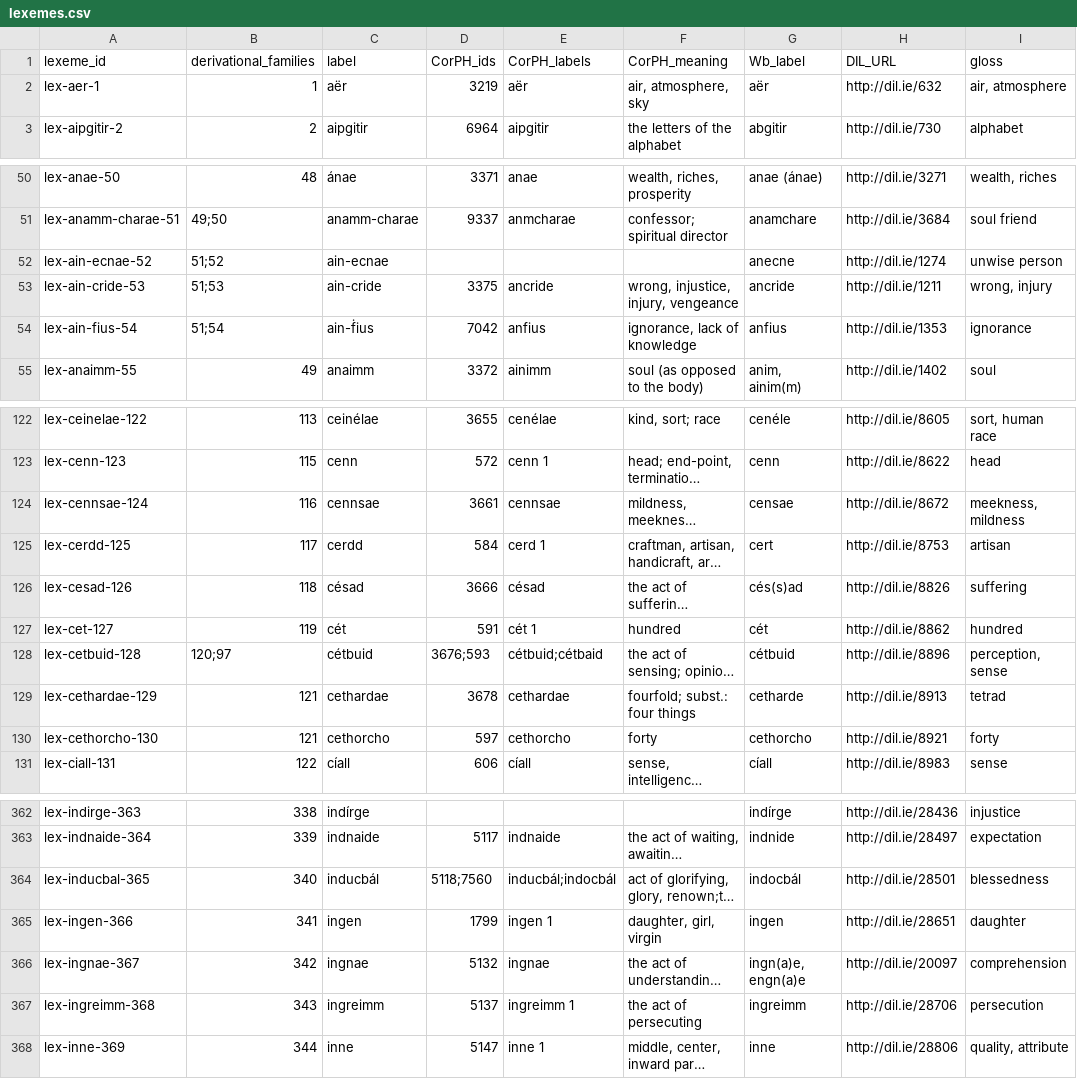
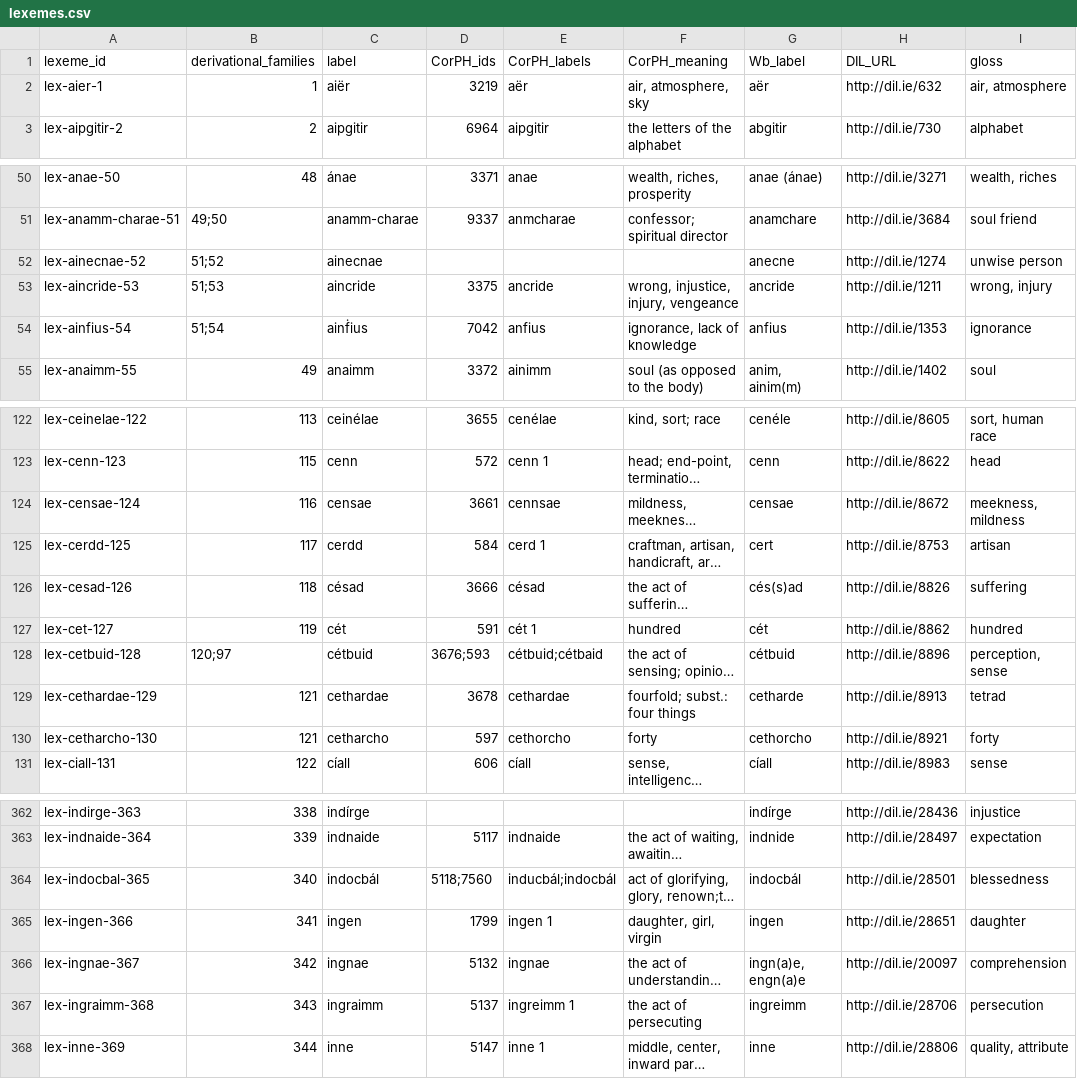
Before and after one commit to cormacanderson/Goidelex, a CSV file: lexemes.csv, drawn as a sheet; only a part is shown, gaps mark what is left out; long unchanged cells end in …; the diff covers the shown part only; the diff names each change by its address in the sheet, - before the commit and + after, or states it on an @@ line.

```diff
--- a/lexemes.csv
+++ b/lexemes.csv
-A2 (lexeme_id): lex-aer-1
+A2 (lexeme_id): lex-aier-1
-C2 (label): aër
+C2 (label): aiër
-A52 (lexeme_id): lex-ain-ecnae-52
+A52 (lexeme_id): lex-ainecnae-52
-C52 (label): ain-ecnae
+C52 (label): ainecnae
-A53 (lexeme_id): lex-ain-cride-53
+A53 (lexeme_id): lex-aincride-53
-C53 (label): ain-cride
+C53 (label): aincride
-A54 (lexeme_id): lex-ain-fius-54
+A54 (lexeme_id): lex-ainfius-54
-C54 (label): ain-ḟius
+C54 (label): ainḟius
-A124 (lexeme_id): lex-cennsae-124
+A124 (lexeme_id): lex-censae-124
-C124 (label): cennsae
+C124 (label): censae
-A130 (lexeme_id): lex-cethorcho-130
+A130 (lexeme_id): lex-cetharcho-130
-C130 (label): cethorcho
+C130 (label): cetharcho
-A364 (lexeme_id): lex-inducbal-365
+A364 (lexeme_id): lex-indocbal-365
-C364 (label): inducbál
+C364 (label): indocbál
-A367 (lexeme_id): lex-ingreimm-368
+A367 (lexeme_id): lex-ingraimm-368
-C367 (label): ingreimm
+C367 (label): ingraimm
```
Also changed, not shown: 11 edited cells elsewhere in this file, flexemes.csv.
